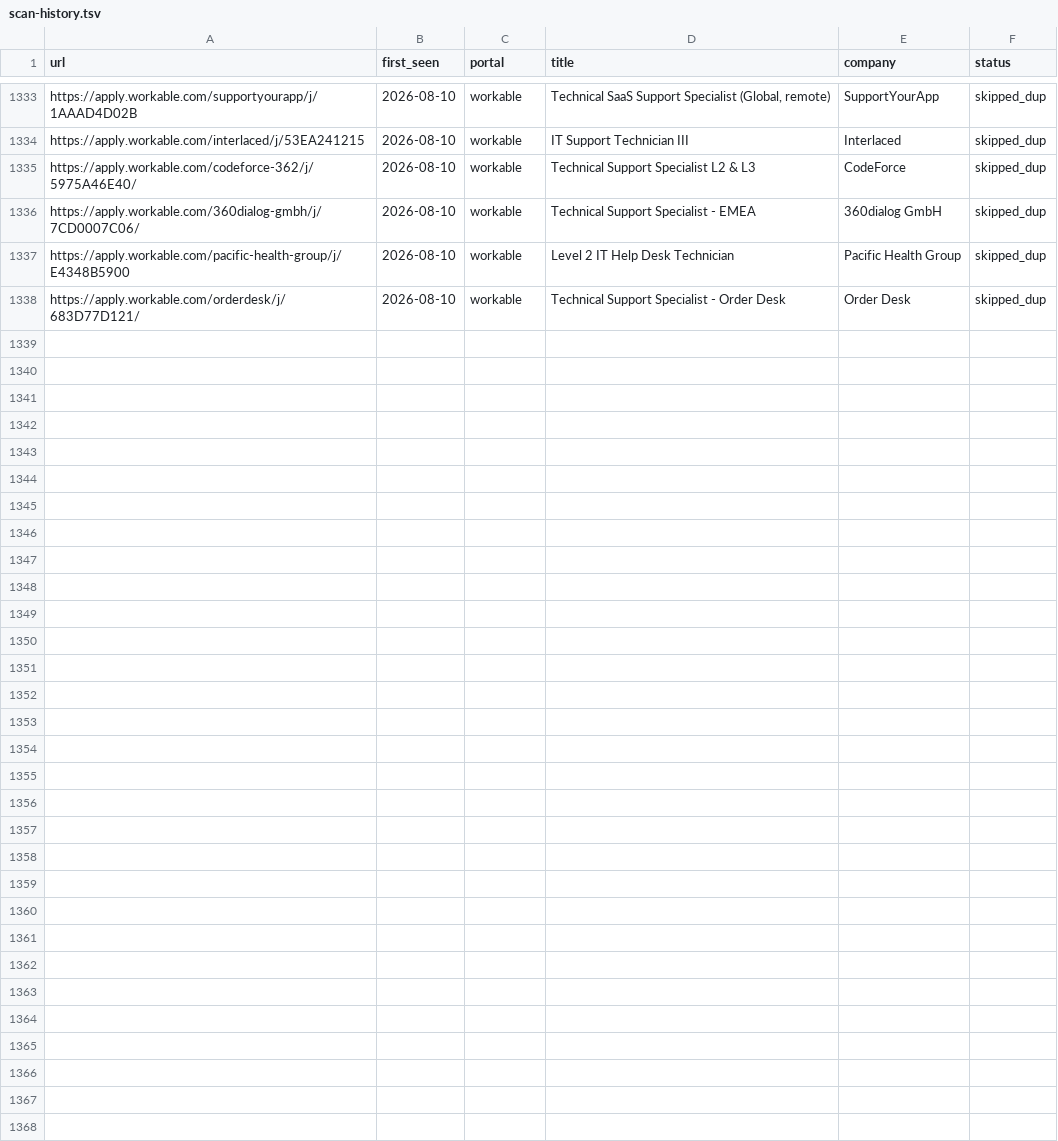
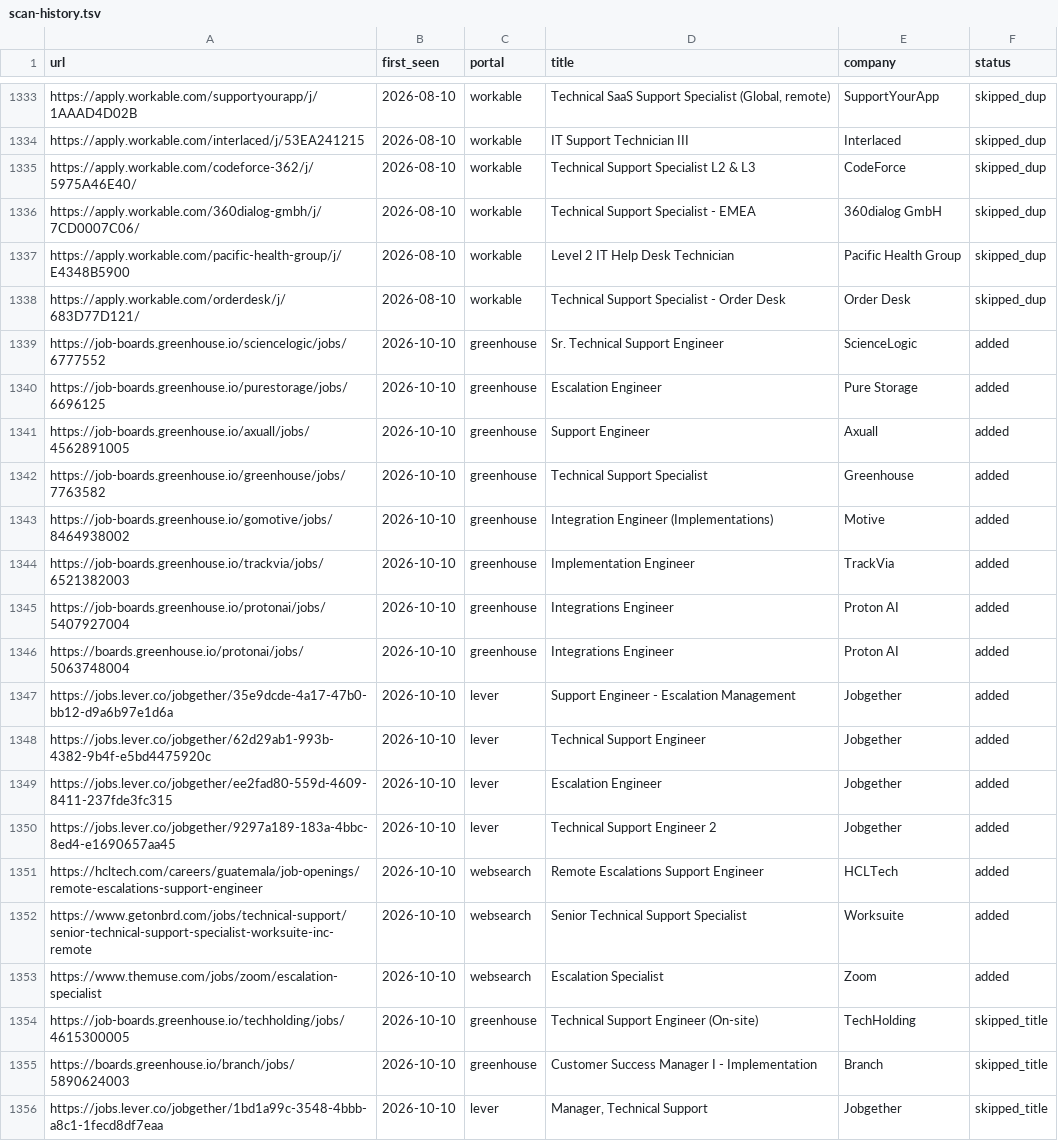
Before and after one commit to AdilovM/career-ops, a TSV file: data/scan-history.tsv, drawn as a sheet; only a part is shown, gaps mark what is left out.

```diff
--- a/data/scan-history.tsv
+++ b/data/scan-history.tsv
@@ -1338 +1338,19 @@ https://apply.workable.com/pacific-health-group/j/E4348B5900	2026-08-10	workable
 https://apply.workable.com/orderdesk/j/683D77D121/	2026-08-10	workable	Technical Support Specialist - Order Desk	Order Desk	skipped_dup
+https://job-boards.greenhouse.io/sciencelogic/jobs/6777552	2026-10-10	greenhouse	Sr. Technical Support Engineer	ScienceLogic	added
+https://job-boards.greenhouse.io/purestorage/jobs/6696125	2026-10-10	greenhouse	Escalation Engineer	Pure Storage	added
+https://job-boards.greenhouse.io/axuall/jobs/4562891005	2026-10-10	greenhouse	Support Engineer	Axuall	added
+https://job-boards.greenhouse.io/greenhouse/jobs/7763582	2026-10-10	greenhouse	Technical Support Specialist	Greenhouse	added
+https://job-boards.greenhouse.io/gomotive/jobs/8464938002	2026-10-10	greenhouse	Integration Engineer (Implementations)	Motive	added
+https://job-boards.greenhouse.io/trackvia/jobs/6521382003	2026-10-10	greenhouse	Implementation Engineer	TrackVia	added
+https://job-boards.greenhouse.io/protonai/jobs/5407927004	2026-10-10	greenhouse	Integrations Engineer	Proton AI	added
+https://boards.greenhouse.io/protonai/jobs/5063748004	2026-10-10	greenhouse	Integrations Engineer	Proton AI	added
+https://jobs.lever.co/jobgether/35e9dcde-4a17-47b0-bb12-d9a6b97e1d6a	2026-10-10	lever	Support Engineer - Escalation Management	Jobgether	added
+https://jobs.lever.co/jobgether/62d29ab1-993b-4382-9b4f-e5bd4475920c	2026-10-10	lever	Technical Support Engineer	Jobgether	added
+https://jobs.lever.co/jobgether/ee2fad80-559d-4609-8411-237fde3fc315	2026-10-10	lever	Escalation Engineer	Jobgether	added
+https://jobs.lever.co/jobgether/9297a189-183a-4bbc-8ed4-e1690657aa45	2026-10-10	lever	Technical Support Engineer 2	Jobgether	added
+https://hcltech.com/careers/guatemala/job-openings/remote-escalations-support-engineer	2026-10-10	websearch	Remote Escalations Support Engineer	HCLTech	added
+https://www.getonbrd.com/jobs/technical-support/senior-technical-support-specialist-worksuite-inc-remote	2026-10-10	websearch	Senior Technical Support Specialist	Worksuite	added
+https://www.themuse.com/jobs/zoom/escalation-specialist	2026-10-10	websearch	Escalation Specialist	Zoom	added
+https://job-boards.greenhouse.io/techholding/jobs/4615300005	2026-10-10	greenhouse	Technical Support Engineer (On-site)	TechHolding	skipped_title
+https://boards.greenhouse.io/branch/jobs/5890624003	2026-10-10	greenhouse	Customer Success Manager I - Implementation	Branch	skipped_title
+https://jobs.lever.co/jobgether/1bd1a99c-3548-4bbb-a8c1-1fecd8df7eaa	2026-10-10	lever	Manager, Technical Support	Jobgether	skipped_title
```
Also changed, not shown: 1 other file.
